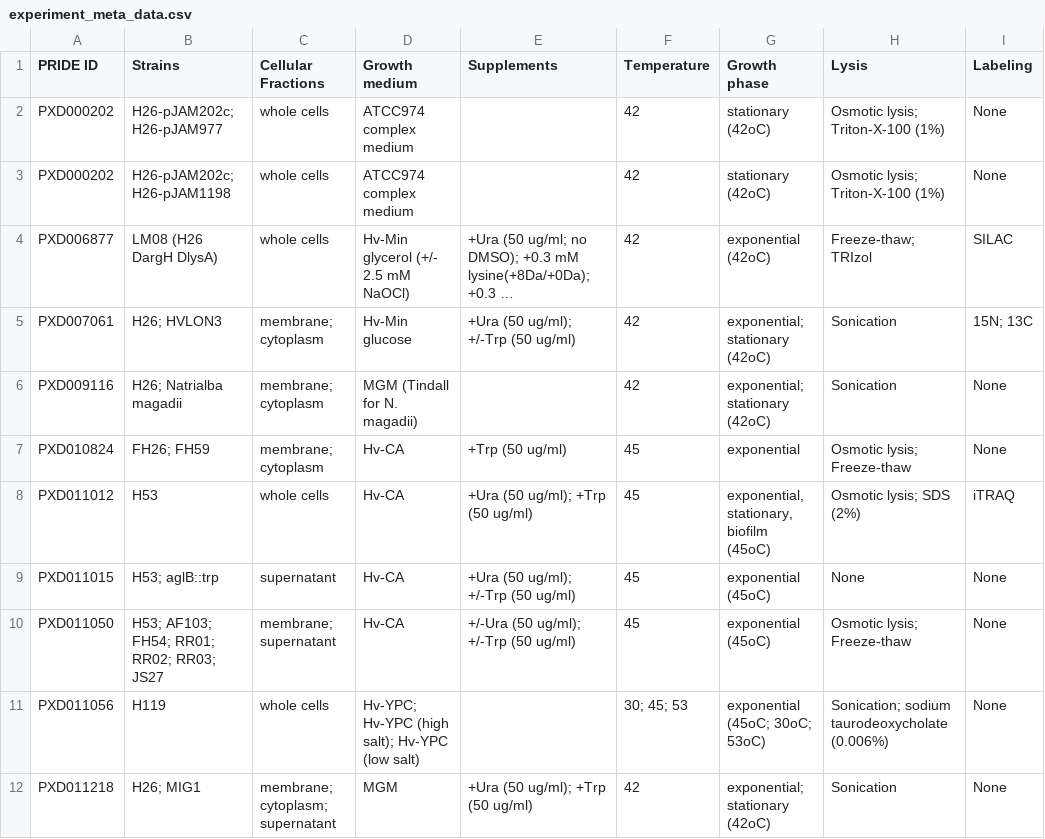
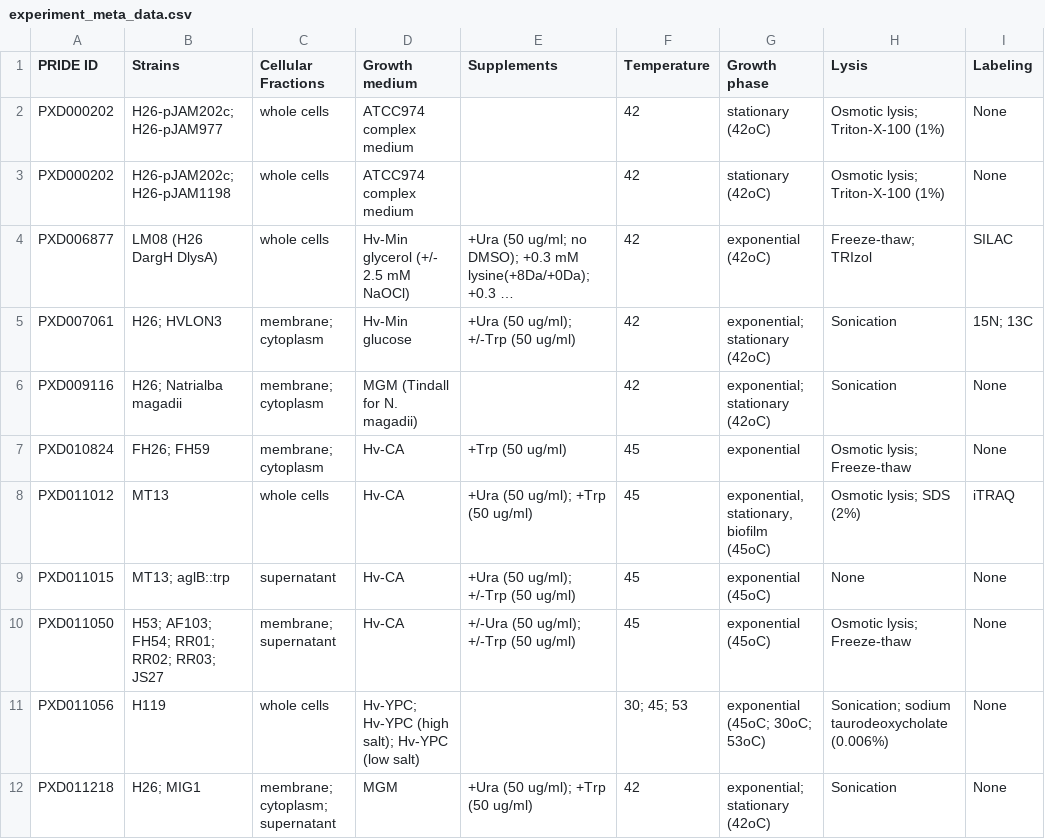
Before and after one commit to arcpp/ArcPP, a CSV file: meta_data/experiment_meta_data.csv, drawn as a sheet; only a part is shown; long unchanged cells end in …; the diff names each change by its address in the sheet, - before the commit and + after, or states it on an @@ line.

Commit message:
updated strains in experiment_meta_data.csv

```diff
--- a/meta_data/experiment_meta_data.csv
+++ b/meta_data/experiment_meta_data.csv
-B8 (Strains): H53
+B8 (Strains): MT13
-B9 (Strains): H53; aglB::trp
+B9 (Strains): MT13; aglB::trp
```
